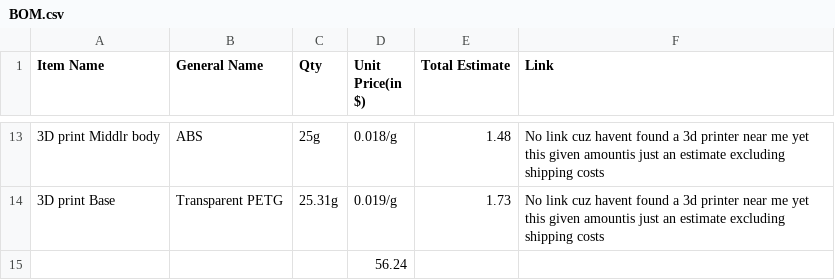
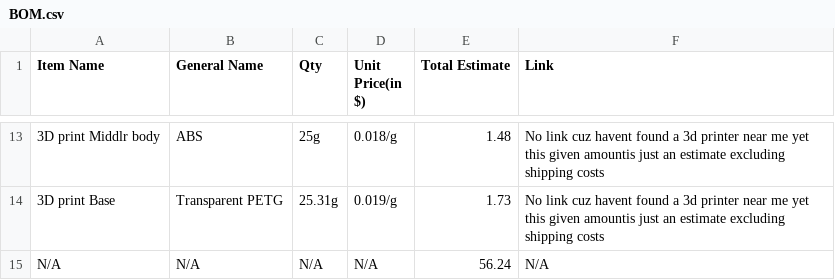
Before and after one commit to UnfadingSoul97/Gregory-Pad, a CSV file: BOM.csv, drawn as a sheet; only a part is shown, gaps mark what is left out; removed rows and columns are numbered as before the commit, all else as after; the diff names each change by its address in the sheet, - before the commit and + after, or states it on an @@ line.

Commit message:
Replace last row with N/A in BOM.csv
Updated BOM.csv to replace the last row with N/A values.

```diff
--- a/BOM.csv
+++ b/BOM.csv
-row 15:  |  |  | 56.24
+row 15: N/A | N/A | N/A | N/A | 56.24 | N/A
```
